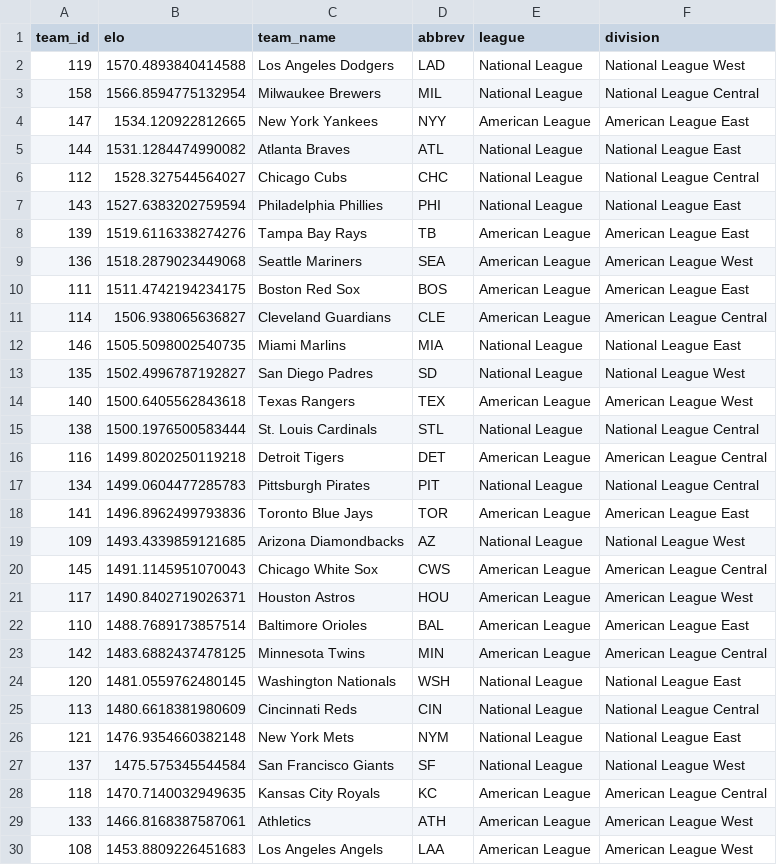
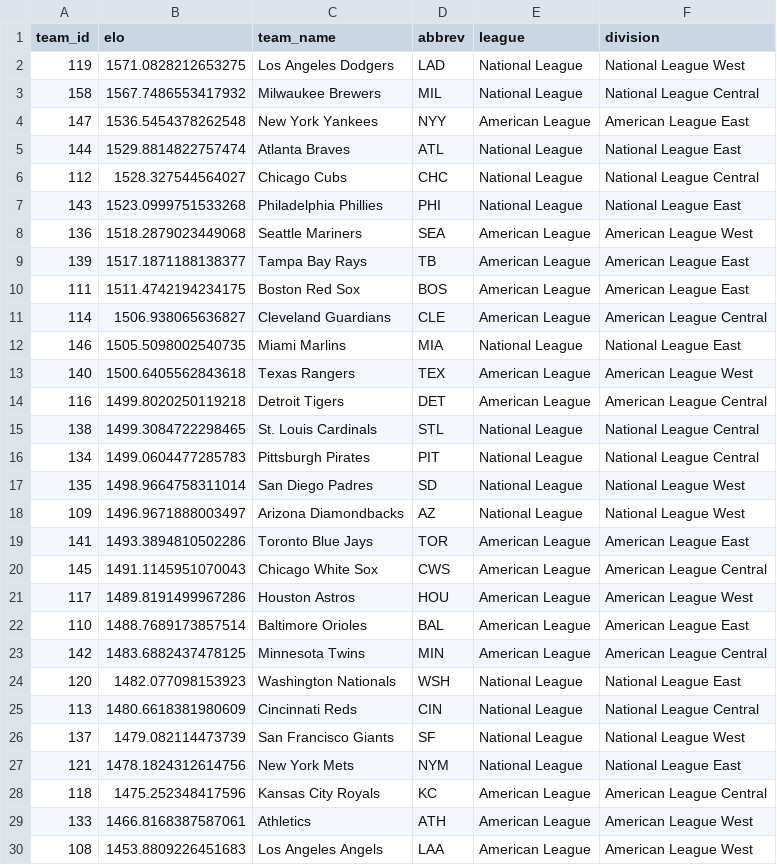
Before and after one commit to JarvisLee511/mlb-playoff-predictor-2026, a CSV file: outputs/elo_current.csv, drawn as a sheet; only a part is shown; the diff covers the shown part only.

```diff
--- a/outputs/elo_current.csv
+++ b/outputs/elo_current.csv
@@ -1,10 +1,10 @@
 team_id,elo,team_name,abbrev,league,division
-119,1570.4893840414588,Los Angeles Dodgers,LAD,National League,National League West
-158,1566.8594775132954,Milwaukee Brewers,MIL,National League,National League Central
-147,1534.120922812665,New York Yankees,NYY,American League,American League East
-144,1531.1284474990082,Atlanta Braves,ATL,National League,National League East
+119,1571.0828212653275,Los Angeles Dodgers,LAD,National League,National League West
+158,1567.7486553417932,Milwaukee Brewers,MIL,National League,National League Central
+147,1536.5454378262548,New York Yankees,NYY,American League,American League East
+144,1529.8814822757474,Atlanta Braves,ATL,National League,National League East
 112,1528.327544564027,Chicago Cubs,CHC,National League,National League Central
-143,1527.6383202759594,Philadelphia Phillies,PHI,National League,National League East
-139,1519.6116338274276,Tampa Bay Rays,TB,American League,American League East
+143,1523.0999751533268,Philadelphia Phillies,PHI,National League,National League East
 136,1518.2879023449068,Seattle Mariners,SEA,American League,American League West
+139,1517.1871188138377,Tampa Bay Rays,TB,American League,American League East
 111,1511.4742194234175,Boston Red Sox,BOS,American League,American League East
@@ -12,18 +12,18 @@ team_id,elo,team_name,abbrev,league,division
 146,1505.5098002540735,Miami Marlins,MIA,National League,National League East
-135,1502.4996787192827,San Diego Padres,SD,National League,National League West
 140,1500.6405562843618,Texas Rangers,TEX,American League,American League West
-138,1500.1976500583444,St. Louis Cardinals,STL,National League,National League Central
 116,1499.8020250119218,Detroit Tigers,DET,American League,American League Central
+138,1499.3084722298465,St. Louis Cardinals,STL,National League,National League Central
 134,1499.0604477285783,Pittsburgh Pirates,PIT,National League,National League Central
-141,1496.8962499793836,Toronto Blue Jays,TOR,American League,American League East
-109,1493.4339859121685,Arizona Diamondbacks,AZ,National League,National League West
+135,1498.9664758311014,San Diego Padres,SD,National League,National League West
+109,1496.9671888003497,Arizona Diamondbacks,AZ,National League,National League West
+141,1493.3894810502286,Toronto Blue Jays,TOR,American League,American League East
 145,1491.1145951070043,Chicago White Sox,CWS,American League,American League Central
-117,1490.8402719026371,Houston Astros,HOU,American League,American League West
+117,1489.8191499967286,Houston Astros,HOU,American League,American League West
 110,1488.7689173857514,Baltimore Orioles,BAL,American League,American League East
 142,1483.6882437478125,Minnesota Twins,MIN,American League,American League Central
-120,1481.0559762480145,Washington Nationals,WSH,National League,National League East
+120,1482.077098153923,Washington Nationals,WSH,National League,National League East
 113,1480.6618381980609,Cincinnati Reds,CIN,National League,National League Central
-121,1476.9354660382148,New York Mets,NYM,National League,National League East
-137,1475.575345544584,San Francisco Giants,SF,National League,National League West
-118,1470.7140032949635,Kansas City Royals,KC,American League,American League Central
+137,1479.082114473739,San Francisco Giants,SF,National League,National League West
+121,1478.1824312614756,New York Mets,NYM,National League,National League East
+118,1475.252348417596,Kansas City Royals,KC,American League,American League Central
 133,1466.8168387587061,Athletics,ATH,American League,American League West
```
Also changed, not shown: 1 edited cell elsewhere in this file, data/predictions_log.csv, data/probables.csv, 11 other files.
